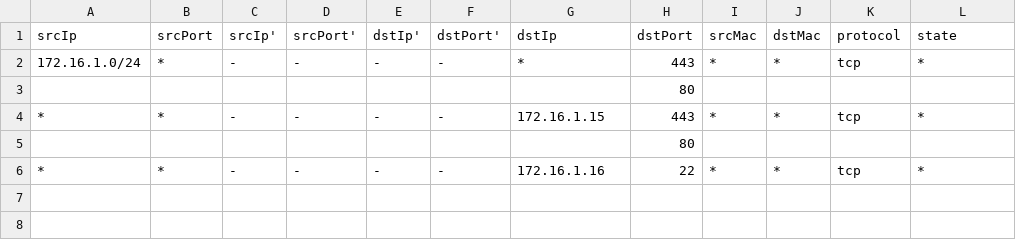
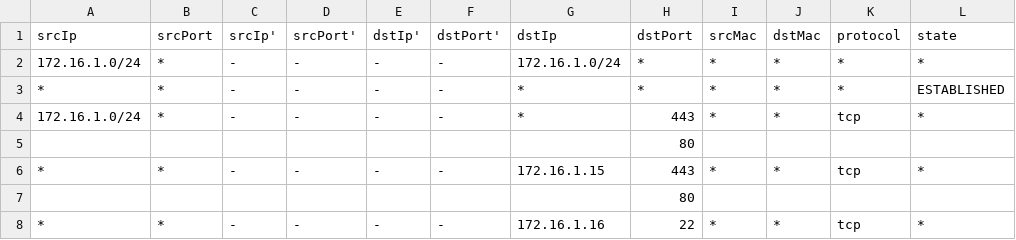
Before and after one commit to ComputerNetworks-UFRGS/SCRIBE, a CSV file: input/examples/simple_filtering/FILTER.csv, drawn as a sheet.

Commit message:
Update examples

```diff
--- a/input/examples/simple_filtering/FILTER.csv
+++ b/input/examples/simple_filtering/FILTER.csv
@@ -1,2 +1,4 @@
 "srcIp","srcPort","srcIp'","srcPort'","dstIp'","dstPort'","dstIp","dstPort","srcMac","dstMac","protocol","state"
+"172.16.1.0/24","*","-","-","-","-","172.16.1.0/24","*","*","*","*","*"
+"*","*","-","-","-","-","*","*","*","*","*","ESTABLISHED"
 "172.16.1.0/24","*","-","-","-","-","*","443","*","*","tcp","*"
```
Also changed, not shown: 2 other files.
